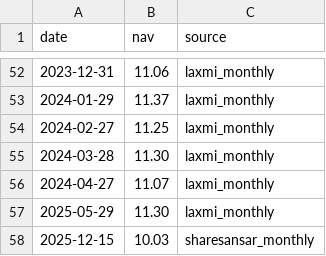
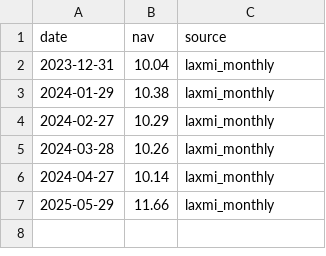
Before and after one commit to Uknowme-h/nepal-mf-quant, a CSV file: data/raw/nav/LUK.csv, drawn as a sheet; only a part is shown, gaps mark what is left out; the diff covers the shown part only.

```diff
--- a/data/raw/nav/LUK.csv
+++ b/data/raw/nav/LUK.csv
@@ -52,7 +2,6 @@ date,nav,source
-2023-12-31,11.06,laxmi_monthly
-2024-01-29,11.37,laxmi_monthly
-2024-02-27,11.25,laxmi_monthly
-2024-03-28,11.30,laxmi_monthly
-2024-04-27,11.07,laxmi_monthly
-2025-05-29,11.30,laxmi_monthly
-2025-12-15,10.03,sharesansar_monthly
+2023-12-31,10.04,laxmi_monthly
+2024-01-29,10.38,laxmi_monthly
+2024-02-27,10.29,laxmi_monthly
+2024-03-28,10.26,laxmi_monthly
+2024-04-27,10.14,laxmi_monthly
+2025-05-29,11.66,laxmi_monthly
```
Also changed, not shown: 50 removed rows elsewhere in this file, data/raw/nav/LVF2.csv, data/raw/nav/NBF2.csv, 41 other files.
